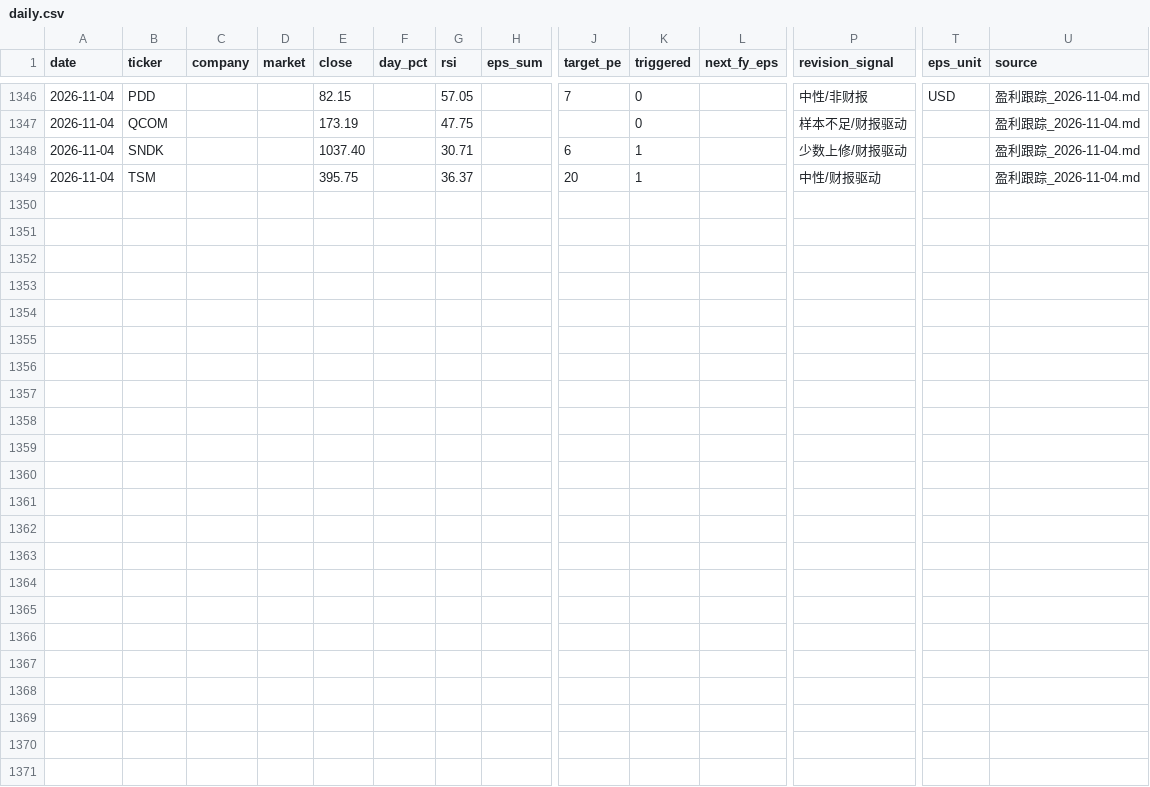
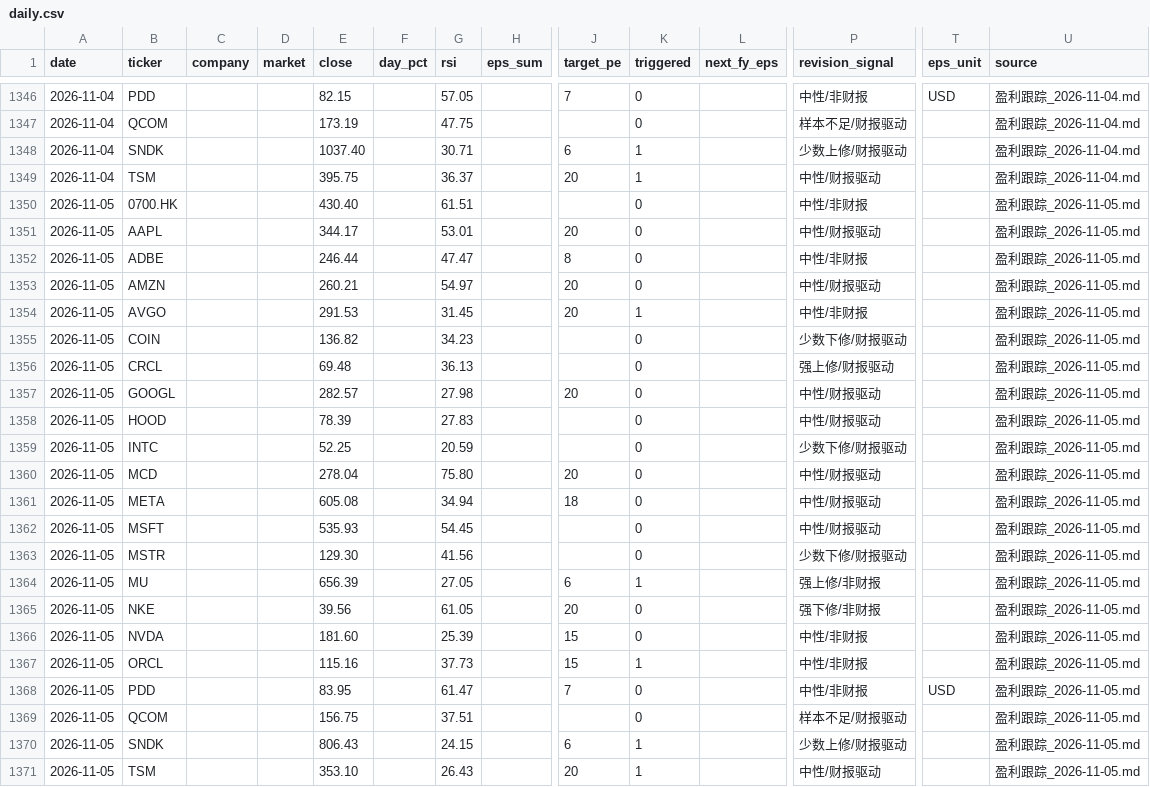
Before and after one commit to cool1990/invest-dashboard_v1, a CSV file: data/earnings/daily.csv, drawn as a sheet; only a part is shown, gaps mark what is left out; rows hold the shown columns only; the diff names each change by its address in the sheet, - before the commit and + after, or states it on an @@ line.

```diff
--- a/data/earnings/daily.csv
+++ b/data/earnings/daily.csv
+row 1350: 2026-11-05 | 0700.HK |  |  | 430.40 |  | 61.51 |  |  | 0 |  | 中性/非财报 |  | 盈利跟踪_2026-11-05.md
+row 1351: 2026-11-05 | AAPL |  |  | 344.17 |  | 53.01 |  | 20 | 0 |  | 中性/财报驱动 |  | 盈利跟踪_2026-11-05.md
+row 1352: 2026-11-05 | ADBE |  |  | 246.44 |  | 47.47 |  | 8 | 0 |  | 中性/非财报 |  | 盈利跟踪_2026-11-05.md
+row 1353: 2026-11-05 | AMZN |  |  | 260.21 |  | 54.97 |  | 20 | 0 |  | 中性/财报驱动 |  | 盈利跟踪_2026-11-05.md
+row 1354: 2026-11-05 | AVGO |  |  | 291.53 |  | 31.45 |  | 20 | 1 |  | 中性/非财报 |  | 盈利跟踪_2026-11-05.md
+row 1355: 2026-11-05 | COIN |  |  | 136.82 |  | 34.23 |  |  | 0 |  | 少数下修/财报驱动 |  | 盈利跟踪_2026-11-05.md
+row 1356: 2026-11-05 | CRCL |  |  | 69.48 |  | 36.13 |  |  | 0 |  | 强上修/财报驱动 |  | 盈利跟踪_2026-11-05.md
+row 1357: 2026-11-05 | GOOGL |  |  | 282.57 |  | 27.98 |  | 20 | 0 |  | 中性/财报驱动 |  | 盈利跟踪_2026-11-05.md
+row 1358: 2026-11-05 | HOOD |  |  | 78.39 |  | 27.83 |  |  | 0 |  | 中性/财报驱动 |  | 盈利跟踪_2026-11-05.md
+row 1359: 2026-11-05 | INTC |  |  | 52.25 |  | 20.59 |  |  | 0 |  | 少数下修/财报驱动 |  | 盈利跟踪_2026-11-05.md
+row 1360: 2026-11-05 | MCD |  |  | 278.04 |  | 75.80 |  | 20 | 0 |  | 中性/财报驱动 |  | 盈利跟踪_2026-11-05.md
+row 1361: 2026-11-05 | META |  |  | 605.08 |  | 34.94 |  | 18 | 0 |  | 中性/财报驱动 |  | 盈利跟踪_2026-11-05.md
+row 1362: 2026-11-05 | MSFT |  |  | 535.93 |  | 54.45 |  |  | 0 |  | 中性/财报驱动 |  | 盈利跟踪_2026-11-05.md
+row 1363: 2026-11-05 | MSTR |  |  | 129.30 |  | 41.56 |  |  | 0 |  | 少数下修/财报驱动 |  | 盈利跟踪_2026-11-05.md
+row 1364: 2026-11-05 | MU |  |  | 656.39 |  | 27.05 |  | 6 | 1 |  | 强上修/非财报 |  | 盈利跟踪_2026-11-05.md
+row 1365: 2026-11-05 | NKE |  |  | 39.56 |  | 61.05 |  | 20 | 0 |  | 强下修/非财报 |  | 盈利跟踪_2026-11-05.md
+row 1366: 2026-11-05 | NVDA |  |  | 181.60 |  | 25.39 |  | 15 | 0 |  | 中性/非财报 |  | 盈利跟踪_2026-11-05.md
+row 1367: 2026-11-05 | ORCL |  |  | 115.16 |  | 37.73 |  | 15 | 1 |  | 中性/非财报 |  | 盈利跟踪_2026-11-05.md
+row 1368: 2026-11-05 | PDD |  |  | 83.95 |  | 61.47 |  | 7 | 0 |  | 中性/非财报 | USD | 盈利跟踪_2026-11-05.md
+row 1369: 2026-11-05 | QCOM |  |  | 156.75 |  | 37.51 |  |  | 0 |  | 样本不足/财报驱动 |  | 盈利跟踪_2026-11-05.md
+row 1370: 2026-11-05 | SNDK |  |  | 806.43 |  | 24.15 |  | 6 | 1 |  | 少数上修/财报驱动 |  | 盈利跟踪_2026-11-05.md
+row 1371: 2026-11-05 | TSM |  |  | 353.10 |  | 26.43 |  | 20 | 1 |  | 中性/财报驱动 |  | 盈利跟踪_2026-11-05.md
```
Also changed, not shown: data/earnings/summary.csv, data/filings/announcements.csv, 3 other files.
